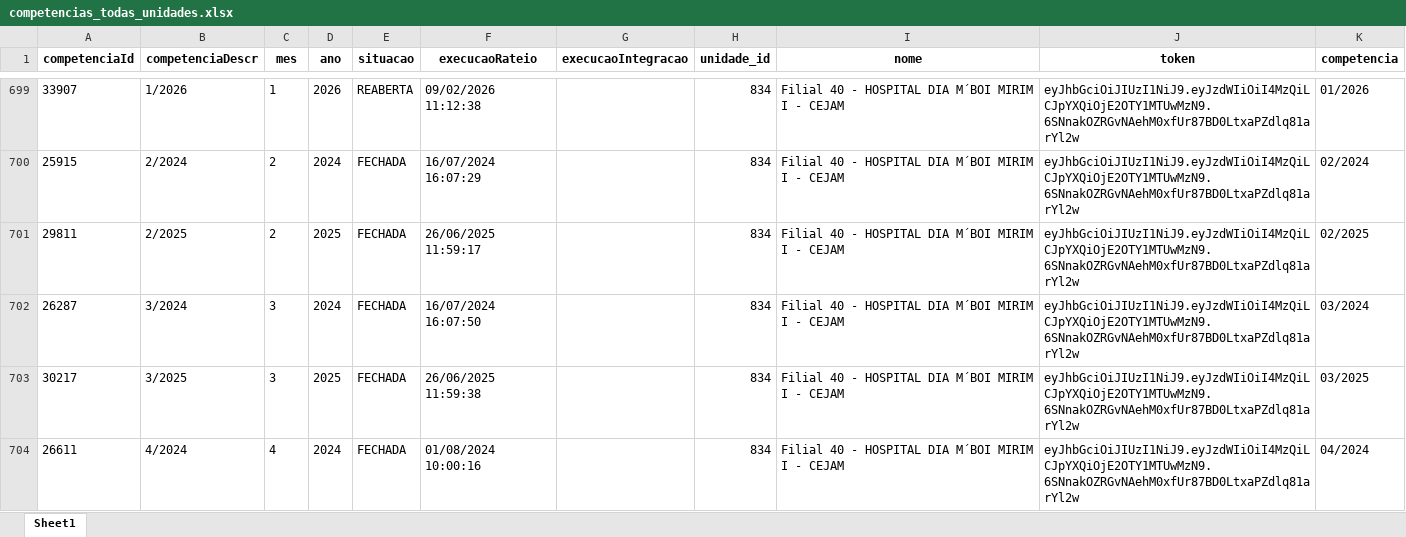
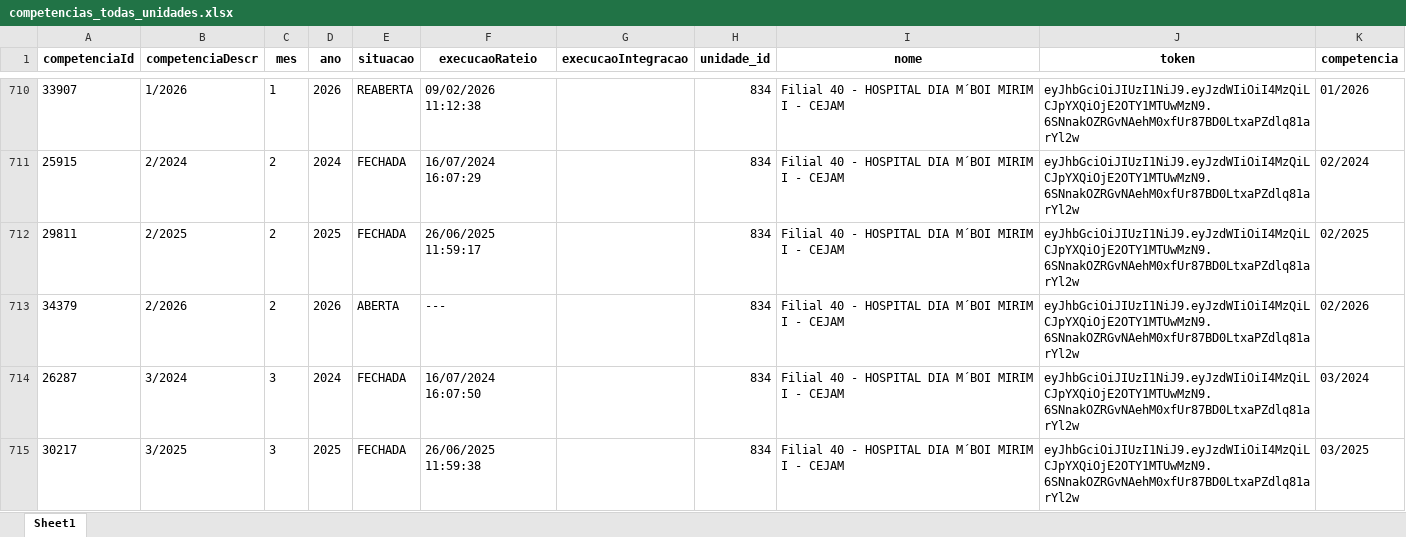
Before and after one commit to Lmiranda020/automacao_abertura_de_competencia, an Excel workbook: competencias_todas_unidades.xlsx, sheet Sheet1, drawn as a sheet; only a part is shown, gaps mark what is left out; the shorter side is filled out with more unchanged rows; values as stored, in another font and other column widths than the file's, no borders; the diff covers the shown part only; the diff names each change by its address in the sheet, - before the commit and + after, or states it on an @@ line.

```diff
--- a/competencias_todas_unidades.xlsx (sheet Sheet1)
+++ b/competencias_todas_unidades.xlsx (sheet Sheet1)
+row 713: 34379 | 2/2026 | 2 | 2026 | ABERTA | --- |  | 834 | Filial 40 - HOSPITAL DIA M´BOI MIRIM I - CEJAM | eyJhbGciOiJIUzI1NiJ9.eyJzdWIiOiI4MzQiLCJpYXQiOjE2OTY1MTUwMzN9.6SNnakOZRGvNAehM0xfUr87BD0LtxaPZdlq81arYl2w | 02/2026
```
Also changed, not shown: 20 added rows and 6 edited cells elsewhere in this sheet, 1 other file.
